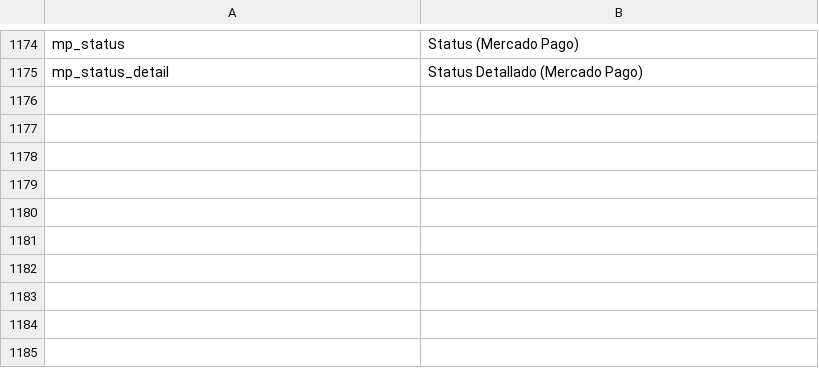
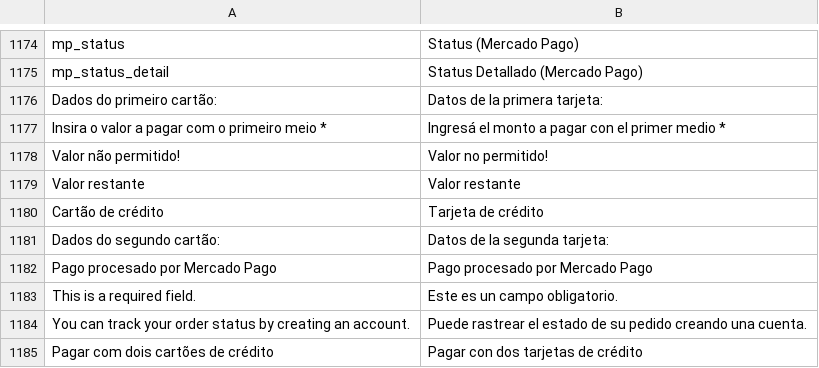
Before and after one commit to mercadopago/adb-payment, a CSV file: i18n/es_AR.csv, drawn as a sheet; only a part is shown, gaps mark what is left out; the diff names each change by its address in the sheet, - before the commit and + after, or states it on an @@ line.

```diff
--- a/i18n/es_AR.csv
+++ b/i18n/es_AR.csv
+row 1176: Dados do primeiro cartão: | Datos de la primera tarjeta:
+row 1177: Insira o valor a pagar com o primeiro meio * | Ingresá el monto a pagar con el primer medio *
+row 1178: Valor não permitido! | Valor no permitido!
+row 1179: Valor restante | Valor restante
+row 1180: Cartão de crédito | Tarjeta de crédito
+row 1181: Dados do segundo cartão: | Datos de la segunda tarjeta:
+row 1182: Pago procesado por Mercado Pago | Pago procesado por Mercado Pago
+row 1183: This is a required field. | Este es un campo obligatorio.
+row 1184: You can track your order status by creating an account. | Puede rastrear el estado de su pedido creando una cuenta.
+row 1185: Pagar com dois cartões de crédito | Pagar con dos tarjetas de crédito
```
Also changed, not shown: i18n/es_CL.csv, i18n/es_CO.csv, 5 other files.
